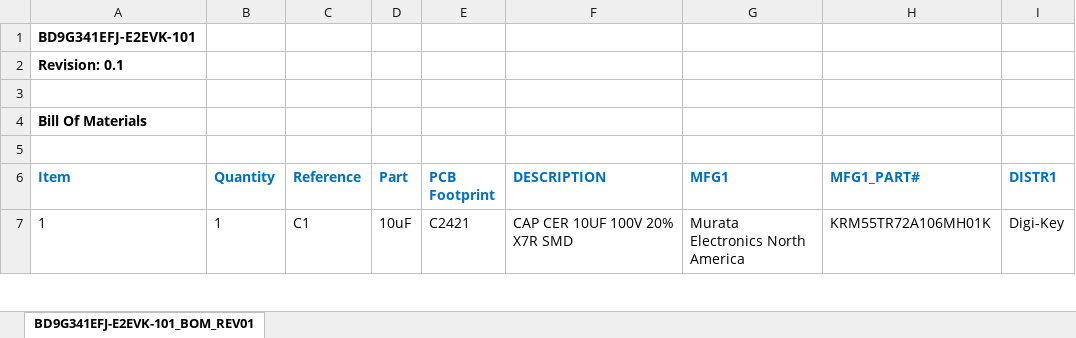
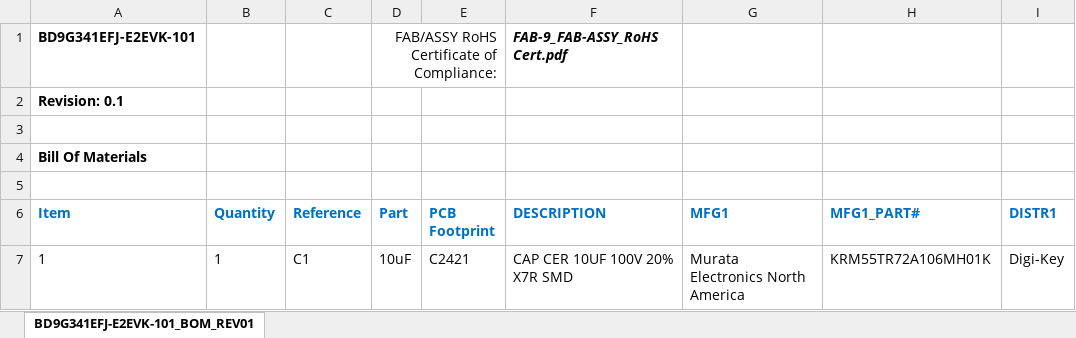
Before and after one commit to ROHMUSDC/BD9G341AEFJ-EVK-101, an Excel workbook: RoHS Compliance/BD9G341EFJ-E2EVK-101_BOM_REV01_2014-10-17.xlsx, sheet BD9G341EFJ-E2EVK-101_BOM_REV01, drawn as a sheet; only a part is shown; values as stored, in another font and other column widths than the file's, no borders; the diff names each change by its address in the sheet, - before the commit and + after, or states it on an @@ line.

Commit message:
Updated with RoHS Compliance Information
Added RoHS References for FAB-ASSY Process

```diff
--- a/RoHS Compliance/BD9G341EFJ-E2EVK-101_BOM_REV01_2014-10-17.xlsx (sheet BD9G341EFJ-E2EVK-101_BOM_REV01)
+++ b/RoHS Compliance/BD9G341EFJ-E2EVK-101_BOM_REV01_2014-10-17.xlsx (sheet BD9G341EFJ-E2EVK-101_BOM_REV01)
-D1 (Part): (empty)
+D1 (Part): FAB/ASSY RoHS Certificate of Compliance:
+D1:E1 merged
-F1 (DESCRIPTION): (empty)
+F1 (DESCRIPTION): FAB-9_FAB-ASSY_RoHS Cert.pdf
```
Also changed, not shown: 1 other file.
